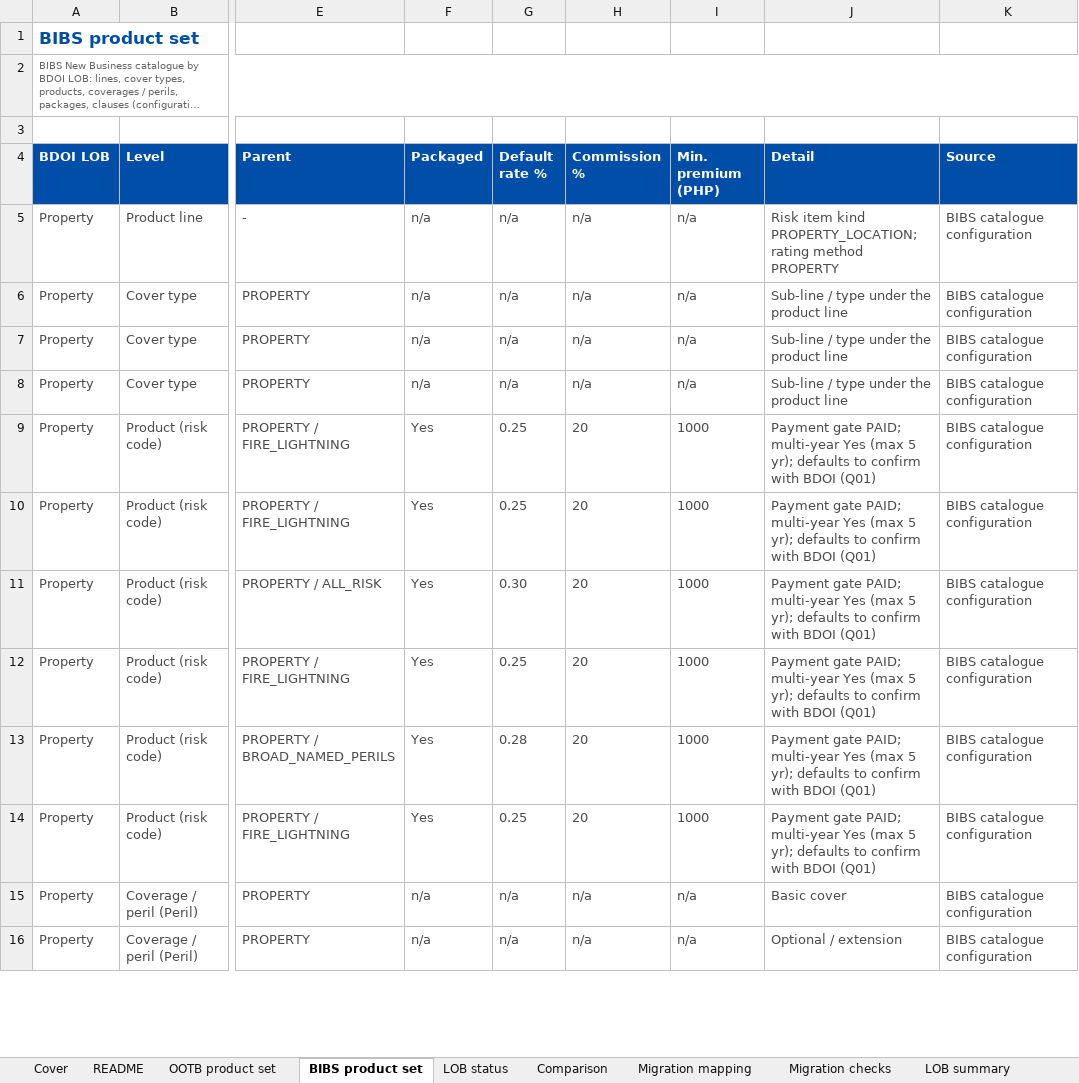
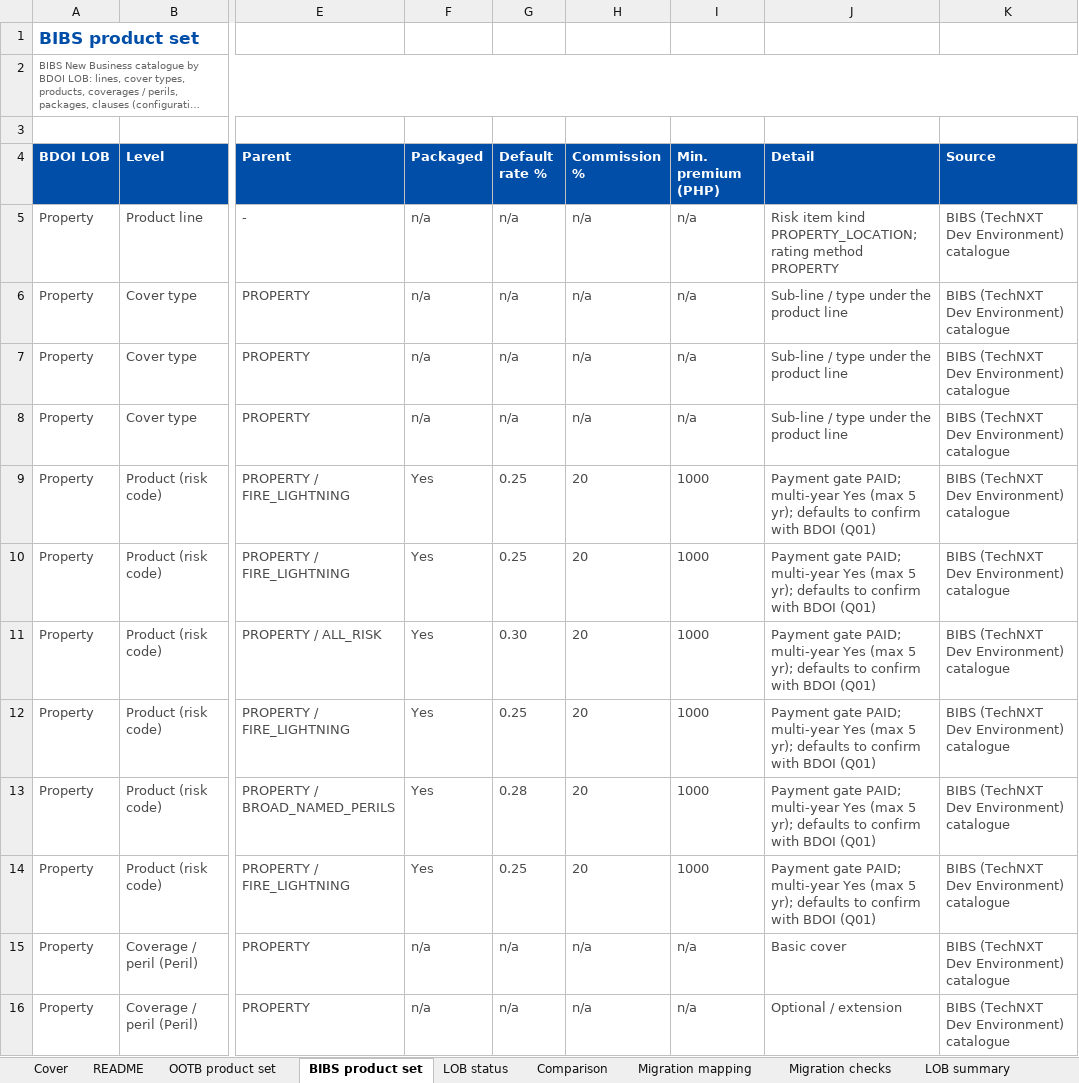
Before and after one commit to IortaTexhNXT-DEV/FinVerse, an Excel workbook: docs/deliverables/out/Programme/Product_Bible/BIBS_Product_Bible_BDOI_LOB_Library_v1.0.xlsx, sheet BIBS product set, drawn as a sheet; only a part is shown, gaps mark what is left out; long unchanged cells end in …; values as stored, in another font and other column widths than the file's, no borders; conditional formats not drawn; the diff covers the shown part only; the diff names each change by its address in the sheet, - before the commit and + after, or states it on an @@ line.

Commit message:
Product Bible: source types read OOTB (iNXT BrokerVerse), BIBS (TechNXT Dev Environment), BDOI BRD/FRS

```diff
--- a/docs/deliverables/out/Programme/Product_Bible/BIBS_Product_Bible_BDOI_LOB_Library_v1.0.xlsx (sheet BIBS product set)
+++ b/docs/deliverables/out/Programme/Product_Bible/BIBS_Product_Bible_BDOI_LOB_Library_v1.0.xlsx (sheet BIBS product set)
-K5:K16 (Source): BIBS catalogue configuration
+K5:K16 (Source): BIBS (TechNXT Dev Environment) catalogue
```
Also changed, not shown: 189 edited cells elsewhere in this sheet, sheet OOTB product set, sheet Comparison, sheet Product library, sheet Data dictionary, sheet Clauses, sheet README, 3 more sheets, 2 other files.
